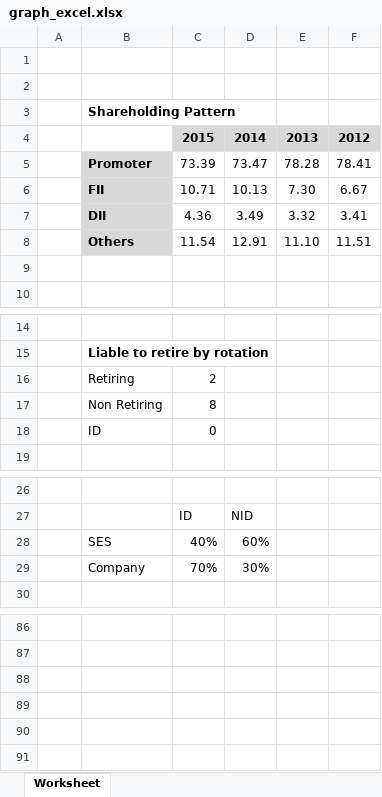
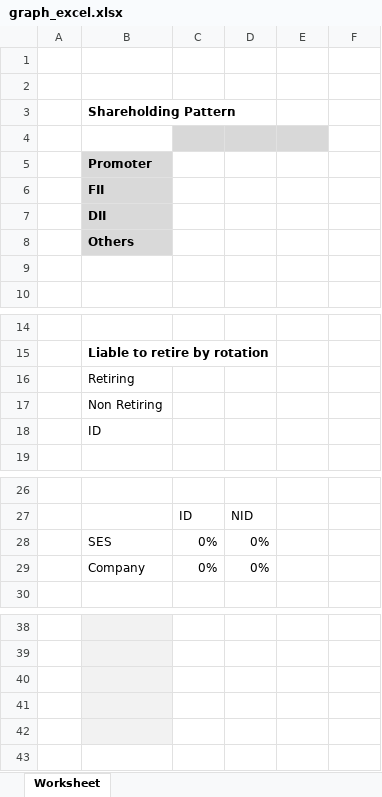
Before and after one commit to GKMIT/ses_pa_tool, an Excel workbook: phpdocx/template/graph_excel.xlsx, sheet Worksheet, drawn as a sheet; only a part is shown, gaps mark what is left out; values as stored, in another font and other column widths than the file's, no borders; removed rows and columns are numbered as before the commit, all else as after; the diff covers the shown part only; the diff names each change by its address in the sheet, - before the commit and + after, or states it on an @@ line.

```diff
--- a/phpdocx/template/graph_excel.xlsx (sheet Worksheet)
+++ b/phpdocx/template/graph_excel.xlsx (sheet Worksheet)
-row 4:  |  | 2015 | 2014 | 2013 | 2012
+row 4: (empty)
-F4 fill: #D8D8D8
+F4 fill: none
-row 5:  | Promoter | 73.39 | 73.47 | 78.28 | 78.41
-row 6:  | FII | 10.71 | 10.13 | 7.30 | 6.67
-row 7:  | DII | 4.36 | 3.49 | 3.32 | 3.41
-row 8:  | Others | 11.54 | 12.91 | 11.10 | 11.51
+row 5:  | Promoter
+row 6:  | FII
+row 7:  | DII
+row 8:  | Others
-C16: 2
+C16: (empty)
-C17: 8
+C17: (empty)
-C18: 0
+C18: (empty)
-row 28:  | SES | 40% | 60%
-row 29:  | Company | 70% | 30%
+row 28:  | SES | 0% | 0%
+row 29:  | Company | 0% | 0%
-B38:B42 fill: none
+B38:B42 fill: #F2F2F2
```
Also changed, not shown: 63 added rows, 44 removed rows, 4 moved rows and 15 edited cells elsewhere in this sheet, 9 other files.
